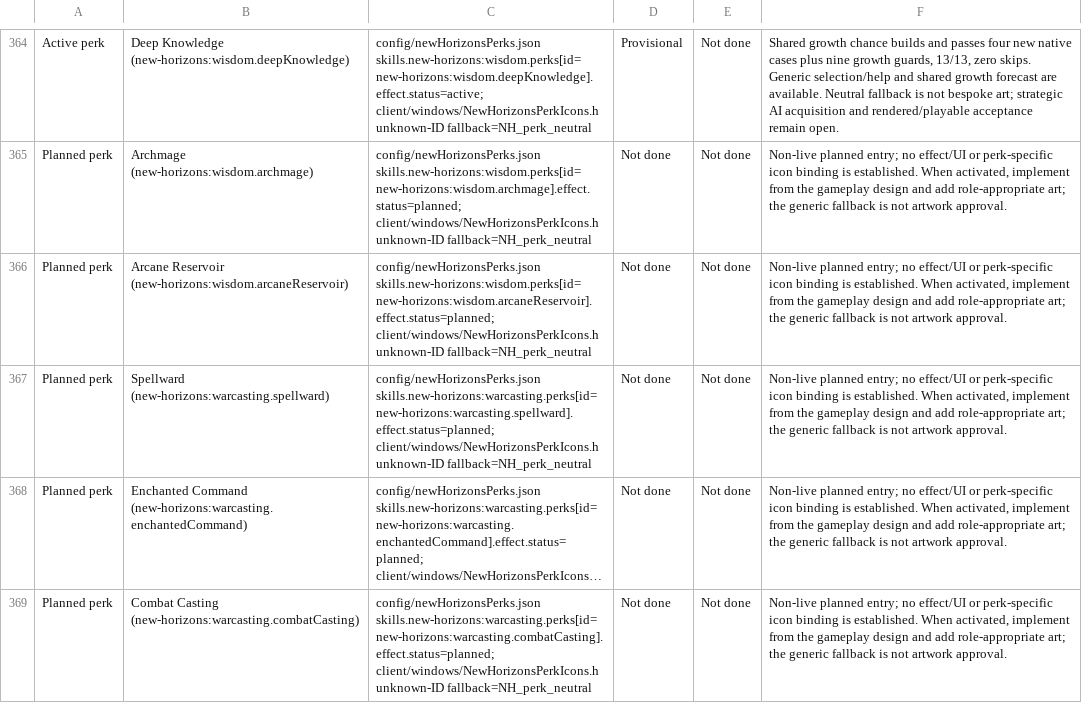
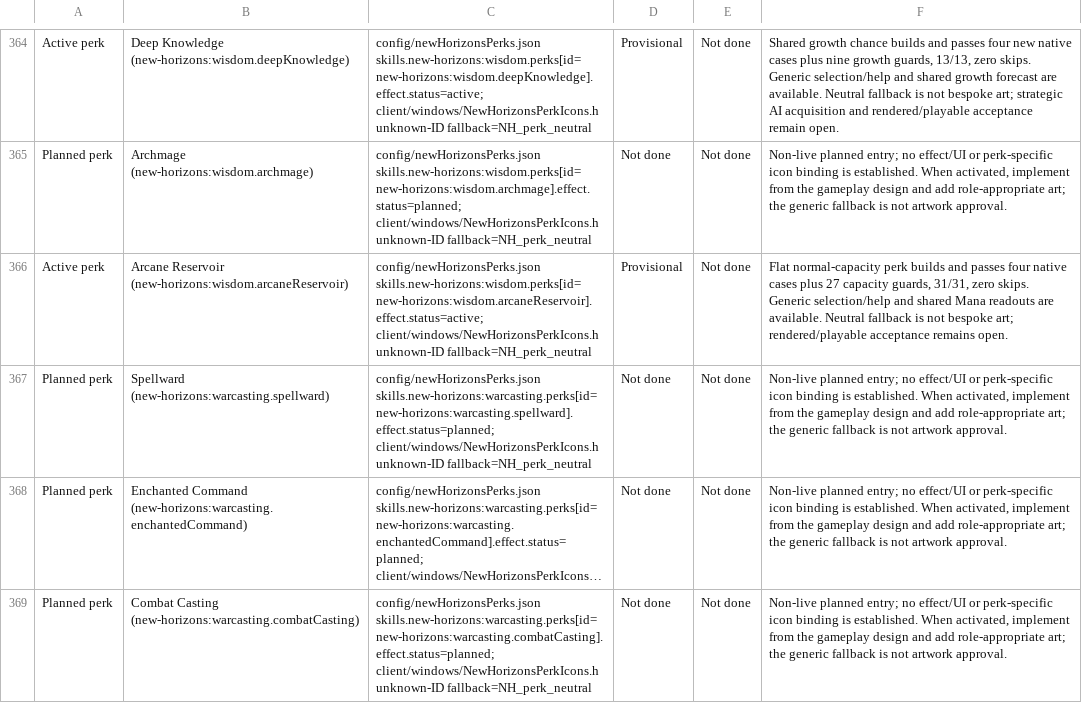
Before and after one commit to thegandalf196/new-horizons, a CSV file: docs/NH_UI_ASSET_INVENTORY.csv, drawn as a sheet; only a part is shown, gaps mark what is left out; long unchanged cells end in …; the diff names each change by its address in the sheet, - before the commit and + after, or states it on an @@ line.

Commit message:
Implement Wisdom Arcane Reservoir normal mana capacity

```diff
--- a/docs/NH_UI_ASSET_INVENTORY.csv
+++ b/docs/NH_UI_ASSET_INVENTORY.csv
-A366: Planned perk
+A366: Active perk
-C366: config/newHorizonsPerks.json skills.new-horizons:wisdom.perks[id=new-horizons:wisdom.arcaneReservoir].effect.status=planned; client/windows/NewHorizonsPerkIcons.h unknown-ID…
+C366: config/newHorizonsPerks.json skills.new-horizons:wisdom.perks[id=new-horizons:wisdom.arcaneReservoir].effect.status=active; client/windows/NewHorizonsPerkIcons.h unknown-ID…
-D366: Not done
+D366: Provisional
-F366: Non-live planned entry; no effect/UI or perk-specific icon binding is established. When activated, implement from the gameplay design and add role-appropriate art; the generic fallback is not artwork approval.
+F366: Flat normal-capacity perk builds and passes four native cases plus 27 capacity guards, 31/31, zero skips. Generic selection/help and shared Mana readouts are available. Neutral fallback is not bespoke art; rendered/playable acceptance remains open.
```
Also changed, not shown: 6 other files.
